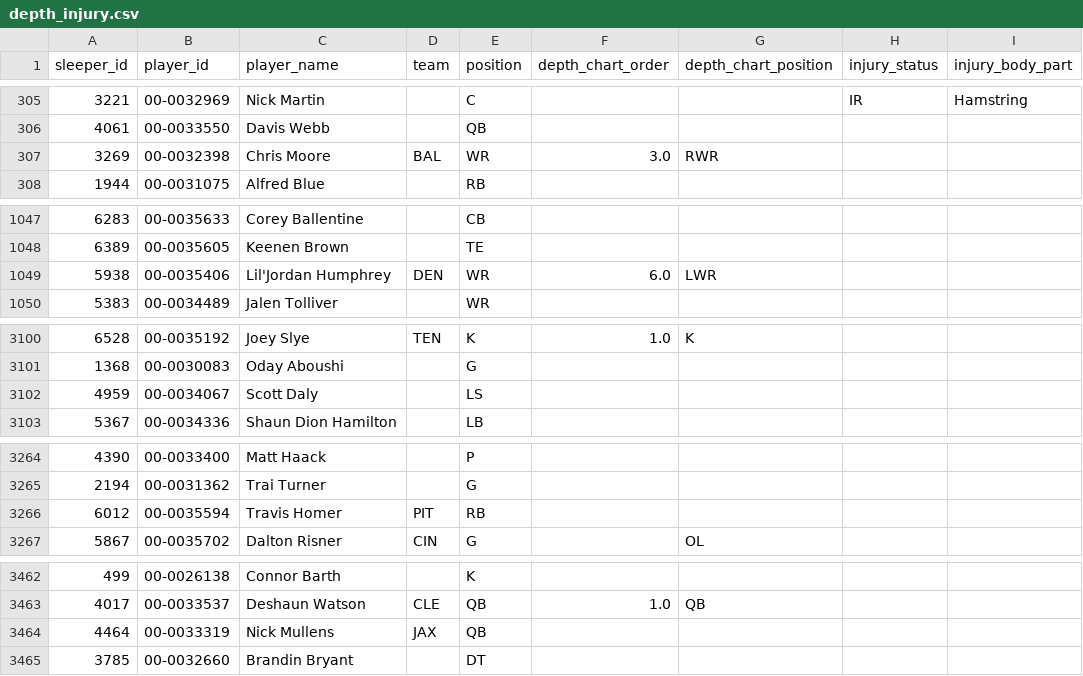
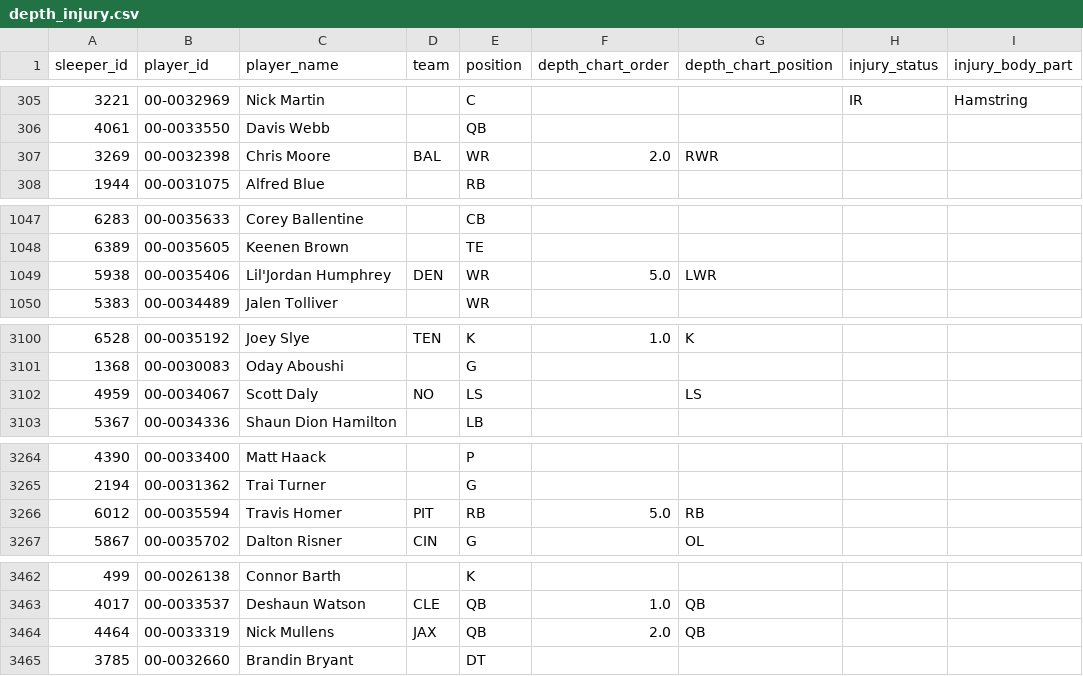
Before and after one commit to SaintYuki/NFL-TD-Model, a CSV file: data/advanced/depth_injury.csv, drawn as a sheet; only a part is shown, gaps mark what is left out; the diff covers the shown part only; the diff names each change by its address in the sheet, - before the commit and + after, or states it on an @@ line.

```diff
--- a/data/advanced/depth_injury.csv
+++ b/data/advanced/depth_injury.csv
-F307 (depth_chart_order): 3.0
+F307 (depth_chart_order): 2.0
-F1049 (depth_chart_order): 6.0
+F1049 (depth_chart_order): 5.0
-D3102 (team): (empty)
+D3102 (team): NO
-G3102 (depth_chart_position): (empty)
+G3102 (depth_chart_position): LS
-F3266 (depth_chart_order): (empty)
+F3266 (depth_chart_order): 5.0
-G3266 (depth_chart_position): (empty)
+G3266 (depth_chart_position): RB
-F3464 (depth_chart_order): (empty)
+F3464 (depth_chart_order): 2.0
-G3464 (depth_chart_position): (empty)
+G3464 (depth_chart_position): QB
```
Also changed, not shown: 28 edited cells elsewhere in this file, 19 other files.
